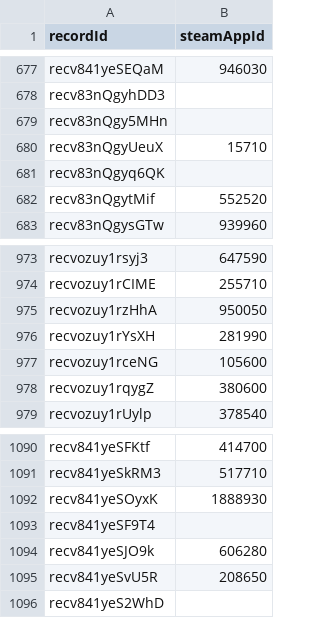
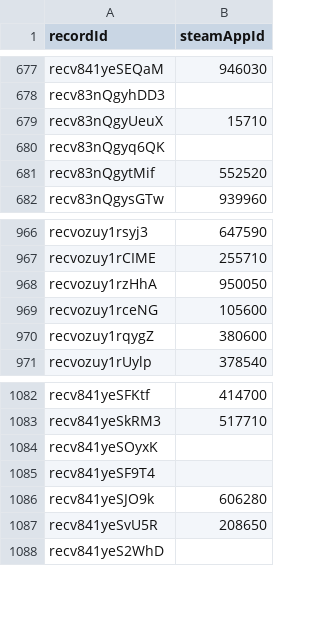
Before and after one commit to oXnMe/psplus-steam-overlay, a CSV file: data/data.csv, drawn as a sheet; only a part is shown, gaps mark what is left out; the diff covers the shown part only.

```diff
--- a/data/data.csv
+++ b/data/data.csv
@@ -678,3 +678,2 @@ recv841yeSEQaM,946030
 recv83nQgyhDD3,
-recv83nQgy5MHn,
 recv83nQgyUeuX,15710
@@ -975,3 +968,2 @@ recvozuy1rCIME,255710
 recvozuy1rzHhA,950050
-recvozuy1rYsXH,281990
 recvozuy1rceNG,105600
@@ -1091,3 +1083,3 @@ recv841yeSFKtf,414700
 recv841yeSkRM3,517710
-recv841yeSOyxK,1888930
+recv841yeSOyxK,
 recv841yeSF9T4,
```
Also changed, not shown: 67 added rows and 6 removed rows elsewhere in this file, 2 other files.
